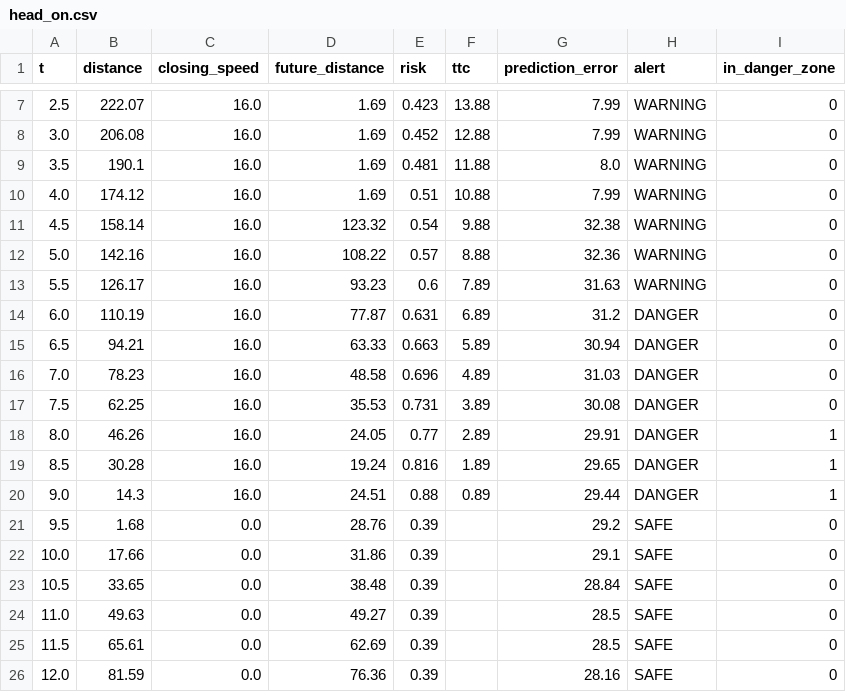
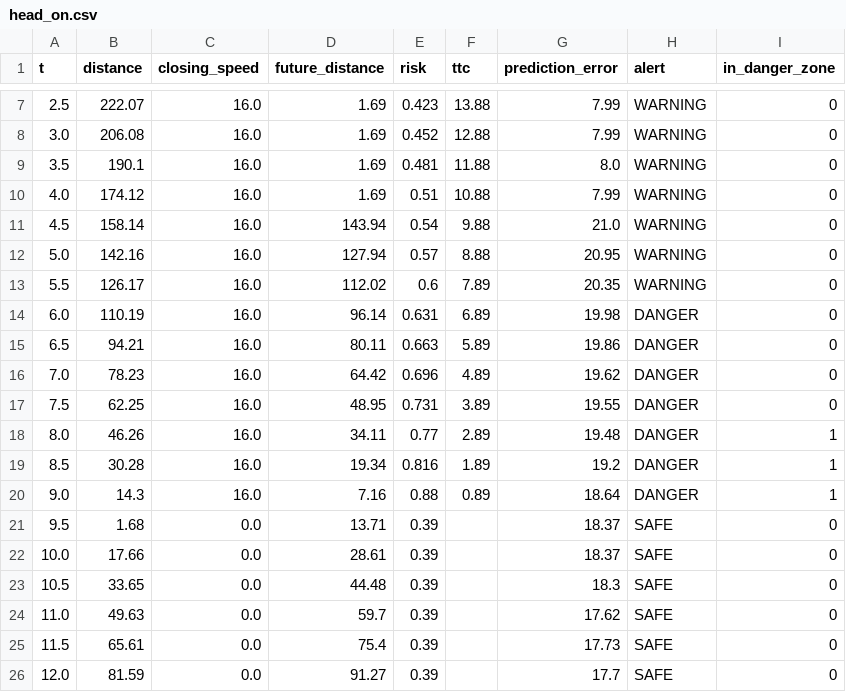
Before and after one commit to KARTHIKKJ369/backwater_collision_avoidance, a CSV file: backwater-boat/results/head_on.csv, drawn as a sheet; only a part is shown, gaps mark what is left out; the diff covers the shown part only.

```diff
--- a/backwater-boat/results/head_on.csv
+++ b/backwater-boat/results/head_on.csv
@@ -10,17 +10,17 @@ t,distance,closing_speed,future_distance,risk,ttc,prediction_error,alert,in_dang
 4.0,174.12,16.0,1.69,0.51,10.88,7.99,WARNING,0
-4.5,158.14,16.0,123.32,0.54,9.88,32.38,WARNING,0
-5.0,142.16,16.0,108.22,0.57,8.88,32.36,WARNING,0
-5.5,126.17,16.0,93.23,0.6,7.89,31.63,WARNING,0
-6.0,110.19,16.0,77.87,0.631,6.89,31.2,DANGER,0
-6.5,94.21,16.0,63.33,0.663,5.89,30.94,DANGER,0
-7.0,78.23,16.0,48.58,0.696,4.89,31.03,DANGER,0
-7.5,62.25,16.0,35.53,0.731,3.89,30.08,DANGER,0
-8.0,46.26,16.0,24.05,0.77,2.89,29.91,DANGER,1
-8.5,30.28,16.0,19.24,0.816,1.89,29.65,DANGER,1
-9.0,14.3,16.0,24.51,0.88,0.89,29.44,DANGER,1
-9.5,1.68,0.0,28.76,0.39,,29.2,SAFE,0
-10.0,17.66,0.0,31.86,0.39,,29.1,SAFE,0
-10.5,33.65,0.0,38.48,0.39,,28.84,SAFE,0
-11.0,49.63,0.0,49.27,0.39,,28.5,SAFE,0
-11.5,65.61,0.0,62.69,0.39,,28.5,SAFE,0
-12.0,81.59,0.0,76.36,0.39,,28.16,SAFE,0
+4.5,158.14,16.0,143.94,0.54,9.88,21.0,WARNING,0
+5.0,142.16,16.0,127.94,0.57,8.88,20.95,WARNING,0
+5.5,126.17,16.0,112.02,0.6,7.89,20.35,WARNING,0
+6.0,110.19,16.0,96.14,0.631,6.89,19.98,DANGER,0
+6.5,94.21,16.0,80.11,0.663,5.89,19.86,DANGER,0
+7.0,78.23,16.0,64.42,0.696,4.89,19.62,DANGER,0
+7.5,62.25,16.0,48.95,0.731,3.89,19.55,DANGER,0
+8.0,46.26,16.0,34.11,0.77,2.89,19.48,DANGER,1
+8.5,30.28,16.0,19.34,0.816,1.89,19.2,DANGER,1
+9.0,14.3,16.0,7.16,0.88,0.89,18.64,DANGER,1
+9.5,1.68,0.0,13.71,0.39,,18.37,SAFE,0
+10.0,17.66,0.0,28.61,0.39,,18.37,SAFE,0
+10.5,33.65,0.0,44.48,0.39,,18.3,SAFE,0
+11.0,49.63,0.0,59.7,0.39,,17.62,SAFE,0
+11.5,65.61,0.0,75.4,0.39,,17.73,SAFE,0
+12.0,81.59,0.0,91.27,0.39,,17.7,SAFE,0
```
Also changed, not shown: 2 edited cells elsewhere in this file, backwater-boat/results/blind_turn.csv, backwater-boat/results/crossing.csv, 12 other files.
